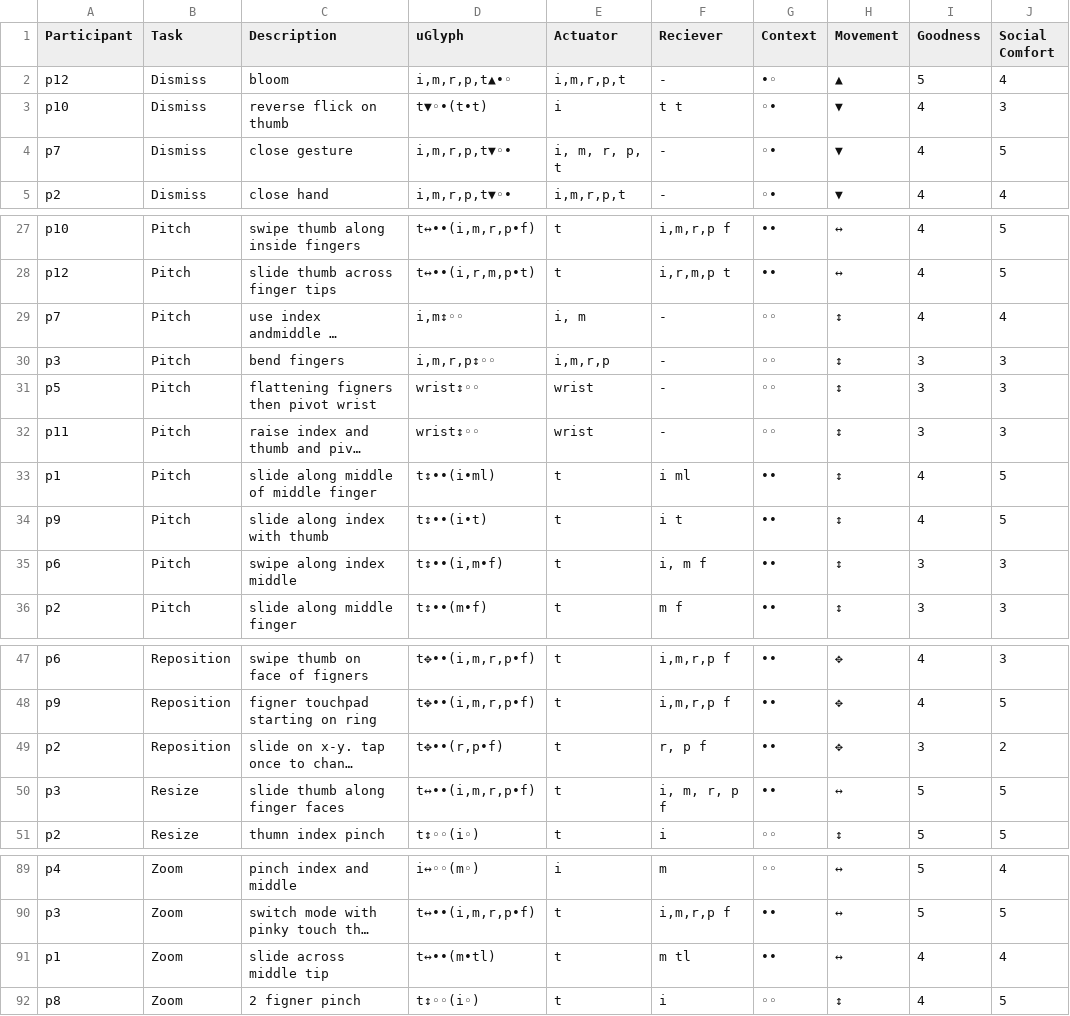
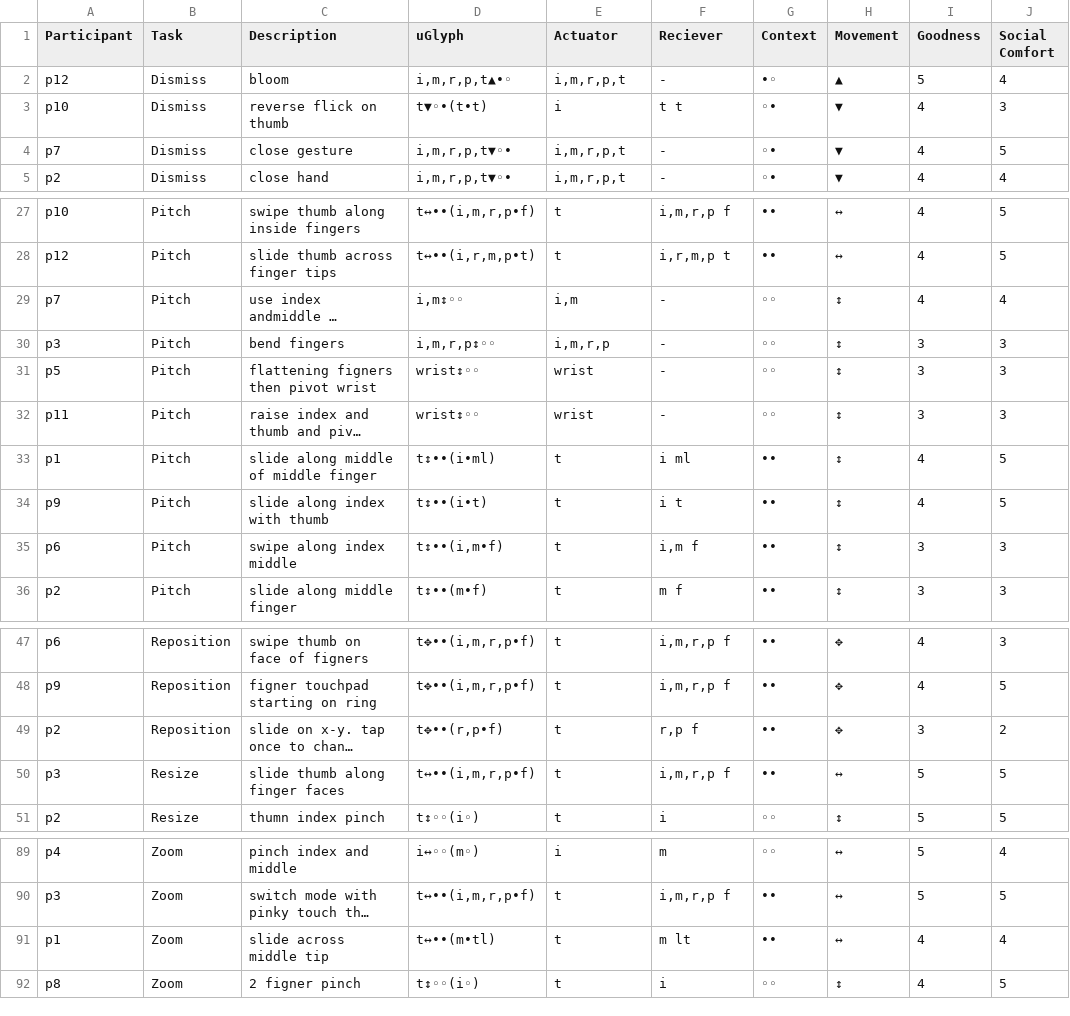
Before and after one commit to kurtis-danyluk/Map-Microgesture-Analysis, a CSV file: MicrogesturesCombinedElicitation.csv, drawn as a sheet; only a part is shown, gaps mark what is left out; long unchanged cells end in …; the diff names each change by its address in the sheet, - before the commit and + after, or states it on an @@ line.

```diff
--- a/MicrogesturesCombinedElicitation.csv
+++ b/MicrogesturesCombinedElicitation.csv
-E4 (Actuator): i, m, r, p, t
+E4 (Actuator): i,m,r,p,t
-E29 (Actuator): i, m
+E29 (Actuator): i,m
-F35 (Reciever): i, m f
+F35 (Reciever): i,m f
-F49 (Reciever): r, p f
+F49 (Reciever): r,p f
-F50 (Reciever): i, m, r, p f
+F50 (Reciever): i,m,r,p f
-F91 (Reciever): m tl
+F91 (Reciever): m lt
```
Also changed, not shown: movement_dsicrimination.csv, 2 other files.
